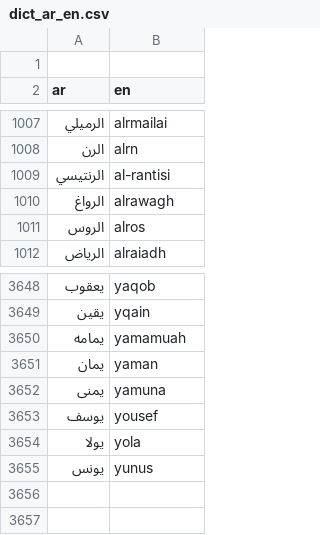
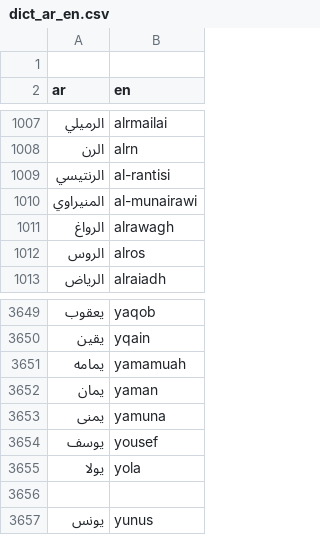
Before and after one commit to TechForPalestine/palestine-datasets, a CSV file: scripts/data/common/killed-in-gaza/data/dict_ar_en.csv, drawn as a sheet; only a part is shown, gaps mark what is left out.

Commit message:
Add translation

```diff
--- a/scripts/data/common/killed-in-gaza/data/dict_ar_en.csv
+++ b/scripts/data/common/killed-in-gaza/data/dict_ar_en.csv
@@ -1009,2 +1009,3 @@ ar,en
 الرنتيسي,al-rantisi
+المنيراوي,al-munairawi
 الرواغ,alrawagh
@@ -3654,2 +3655,3 @@ ar,en
 يولا,yola
+
 يونس,yunus
```
